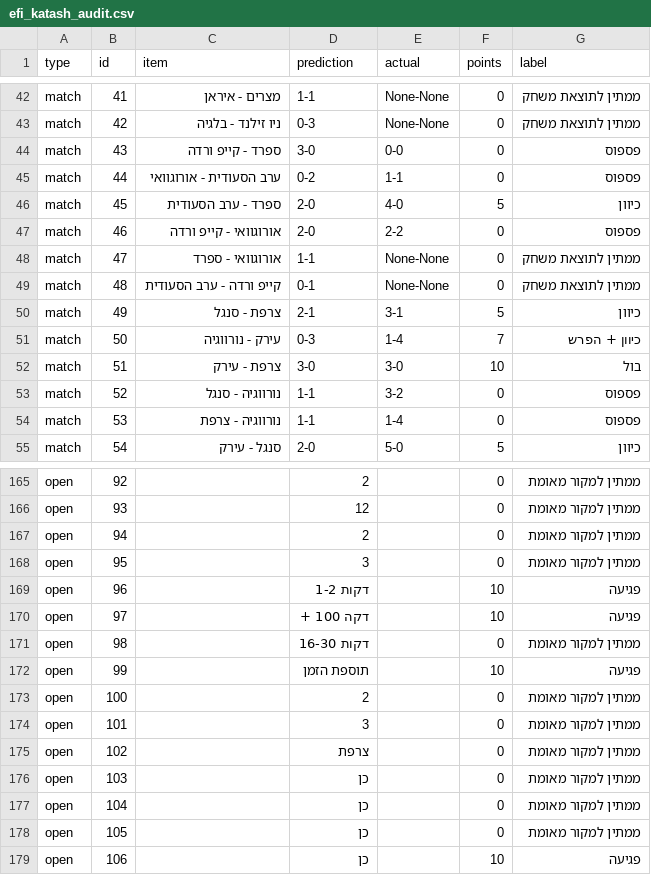
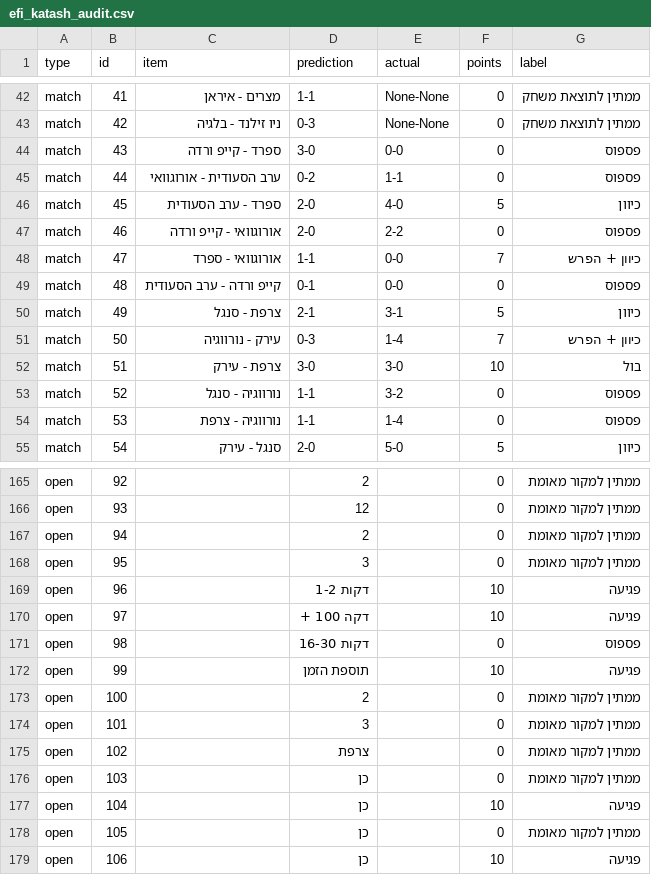
Before and after one commit to efikatash/worldcup-dashboard-2026, a CSV file: efi_katash_audit.csv, drawn as a sheet; only a part is shown, gaps mark what is left out.

```diff
--- a/efi_katash_audit.csv
+++ b/efi_katash_audit.csv
@@ -47,4 +47,4 @@ match,45,ספרד - ערב הסעודית,2-0,4-0,5,כיוון
 match,46,אורוגוואי - קייפ ורדה,2-0,2-2,0,פספוס
-match,47,אורוגוואי - ספרד,1-1,None-None,0,ממתין לתוצאת משחק
-match,48,קייפ ורדה - ערב הסעודית,0-1,None-None,0,ממתין לתוצאת משחק
+match,47,אורוגוואי - ספרד,1-1,0-0,7,כיוון + הפרש
+match,48,קייפ ורדה - ערב הסעודית,0-1,0-0,0,פספוס
 match,49,צרפת - סנגל,2-1,3-1,5,כיוון
@@ -170,3 +170,3 @@ open,96,,דקות 1-2,,10,פגיעה
 open,97,,דקה 100 +,,10,פגיעה
-open,98,,דקות 16-30,,0,ממתין למקור מאומת
+open,98,,דקות 16-30,,0,פספוס
 open,99,,תוספת הזמן,,10,פגיעה
@@ -176,3 +176,3 @@ open,102,,צרפת,,0,ממתין למקור מאומת
 open,103,,כן,,0,ממתין למקור מאומת
-open,104,,כן,,0,ממתין למקור מאומת
+open,104,,כן,,10,פגיעה
 open,105,,כן,,0,ממתין למקור מאומת
```
Also changed, not shown: espn_live_debug.csv, leaderboard.csv, 7 other files.
